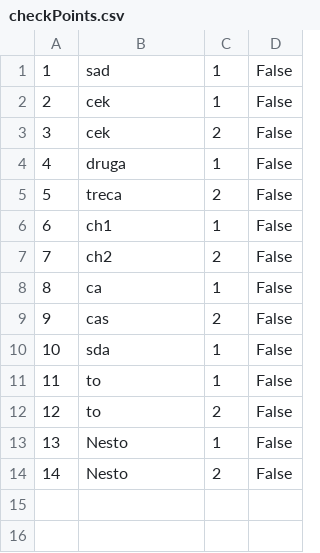
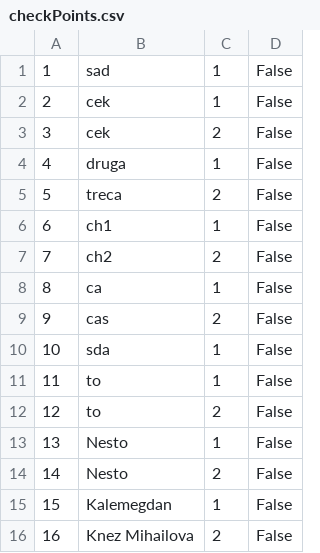
Before and after one commit to urosjevtic/SIMS-project, a CSV file: InitialProject/InitialProject/Resources/Data/checkPoints.csv, drawn as a sheet; the diff names each change by its address in the sheet, - before the commit and + after, or states it on an @@ line.

```diff
--- a/InitialProject/InitialProject/Resources/Data/checkPoints.csv
+++ b/InitialProject/InitialProject/Resources/Data/checkPoints.csv
+row 15: 15 | Kalemegdan | 1 | False
+row 16: 16 | Knez Mihailova | 2 | False
```
Also changed, not shown: InitialProject/InitialProject/Resources/Data/images.csv, 9 other files.
